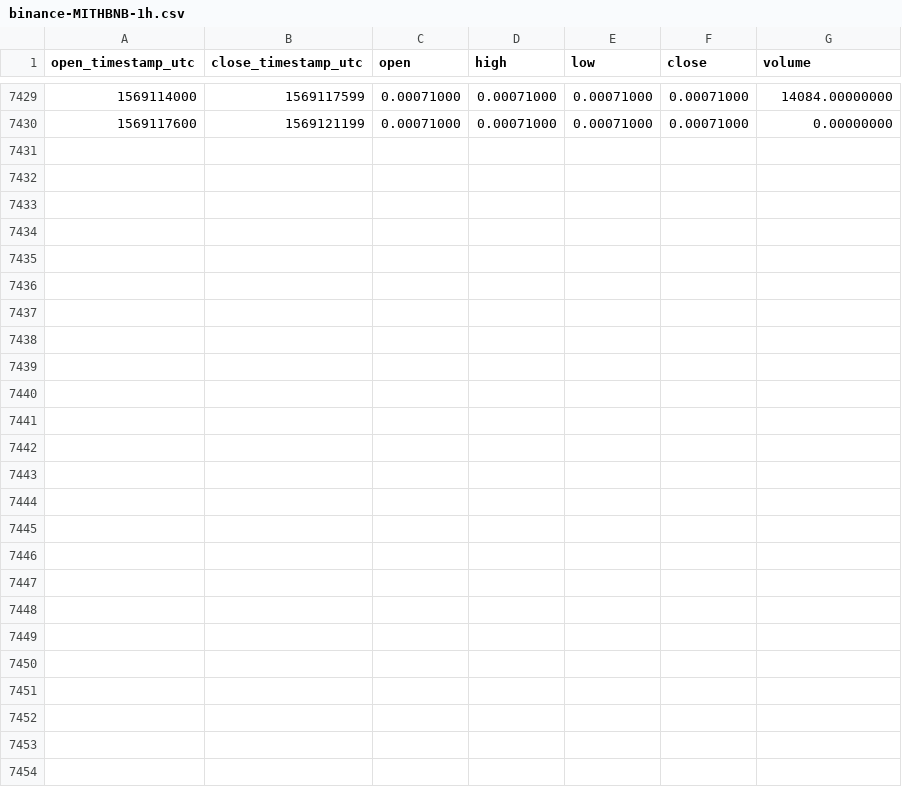
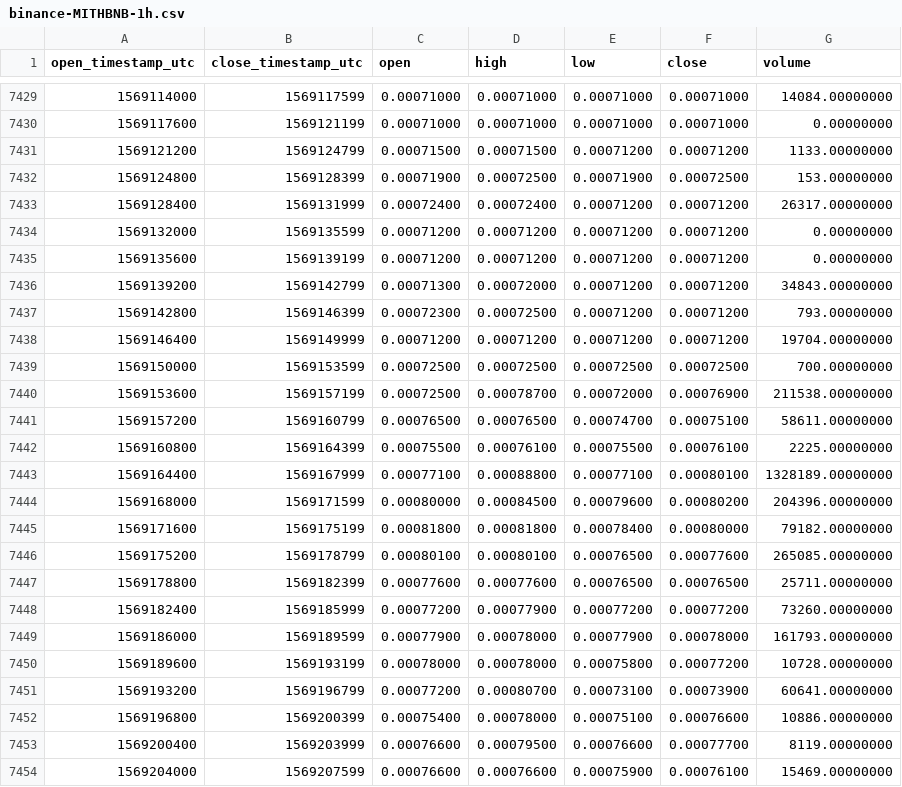
Before and after one commit to cryptobigbro/binance-MITHBNB, a CSV file: binance-MITHBNB-1h.csv, drawn as a sheet; only a part is shown, gaps mark what is left out; the diff names each change by its address in the sheet, - before the commit and + after, or states it on an @@ line.

Commit message:
Update OHLCV data.

```diff
--- a/binance-MITHBNB-1h.csv
+++ b/binance-MITHBNB-1h.csv
+row 7431: 1569121200 | 1569124799 | 0.00071500 | 0.00071500 | 0.00071200 | 0.00071200 | 1133.00000000
+row 7432: 1569124800 | 1569128399 | 0.00071900 | 0.00072500 | 0.00071900 | 0.00072500 | 153.00000000
+row 7433: 1569128400 | 1569131999 | 0.00072400 | 0.00072400 | 0.00071200 | 0.00071200 | 26317.00000000
+row 7434: 1569132000 | 1569135599 | 0.00071200 | 0.00071200 | 0.00071200 | 0.00071200 | 0.00000000
+row 7435: 1569135600 | 1569139199 | 0.00071200 | 0.00071200 | 0.00071200 | 0.00071200 | 0.00000000
+row 7436: 1569139200 | 1569142799 | 0.00071300 | 0.00072000 | 0.00071200 | 0.00071200 | 34843.00000000
+row 7437: 1569142800 | 1569146399 | 0.00072300 | 0.00072500 | 0.00071200 | 0.00071200 | 793.00000000
+row 7438: 1569146400 | 1569149999 | 0.00071200 | 0.00071200 | 0.00071200 | 0.00071200 | 19704.00000000
+row 7439: 1569150000 | 1569153599 | 0.00072500 | 0.00072500 | 0.00072500 | 0.00072500 | 700.00000000
+row 7440: 1569153600 | 1569157199 | 0.00072500 | 0.00078700 | 0.00072000 | 0.00076900 | 211538.00000000
+row 7441: 1569157200 | 1569160799 | 0.00076500 | 0.00076500 | 0.00074700 | 0.00075100 | 58611.00000000
+row 7442: 1569160800 | 1569164399 | 0.00075500 | 0.00076100 | 0.00075500 | 0.00076100 | 2225.00000000
+row 7443: 1569164400 | 1569167999 | 0.00077100 | 0.00088800 | 0.00077100 | 0.00080100 | 1328189.00000000
+row 7444: 1569168000 | 1569171599 | 0.00080000 | 0.00084500 | 0.00079600 | 0.00080200 | 204396.00000000
+row 7445: 1569171600 | 1569175199 | 0.00081800 | 0.00081800 | 0.00078400 | 0.00080000 | 79182.00000000
+row 7446: 1569175200 | 1569178799 | 0.00080100 | 0.00080100 | 0.00076500 | 0.00077600 | 265085.00000000
+row 7447: 1569178800 | 1569182399 | 0.00077600 | 0.00077600 | 0.00076500 | 0.00076500 | 25711.00000000
+row 7448: 1569182400 | 1569185999 | 0.00077200 | 0.00077900 | 0.00077200 | 0.00077200 | 73260.00000000
+row 7449: 1569186000 | 1569189599 | 0.00077900 | 0.00078000 | 0.00077900 | 0.00078000 | 161793.00000000
+row 7450: 1569189600 | 1569193199 | 0.00078000 | 0.00078000 | 0.00075800 | 0.00077200 | 10728.00000000
+row 7451: 1569193200 | 1569196799 | 0.00077200 | 0.00080700 | 0.00073100 | 0.00073900 | 60641.00000000
+row 7452: 1569196800 | 1569200399 | 0.00075400 | 0.00078000 | 0.00075100 | 0.00076600 | 10886.00000000
+row 7453: 1569200400 | 1569203999 | 0.00076600 | 0.00079500 | 0.00076600 | 0.00077700 | 8119.00000000
+row 7454: 1569204000 | 1569207599 | 0.00076600 | 0.00076600 | 0.00075900 | 0.00076100 | 15469.00000000
```
Also changed, not shown: binance-MITHBNB-1d.csv.
